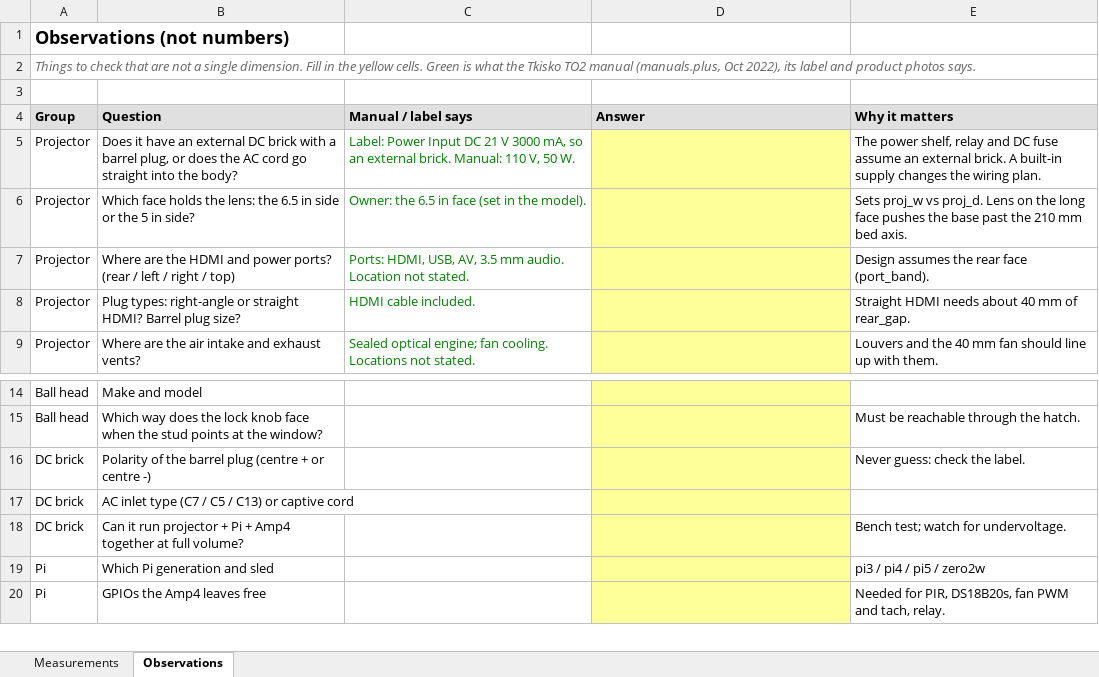
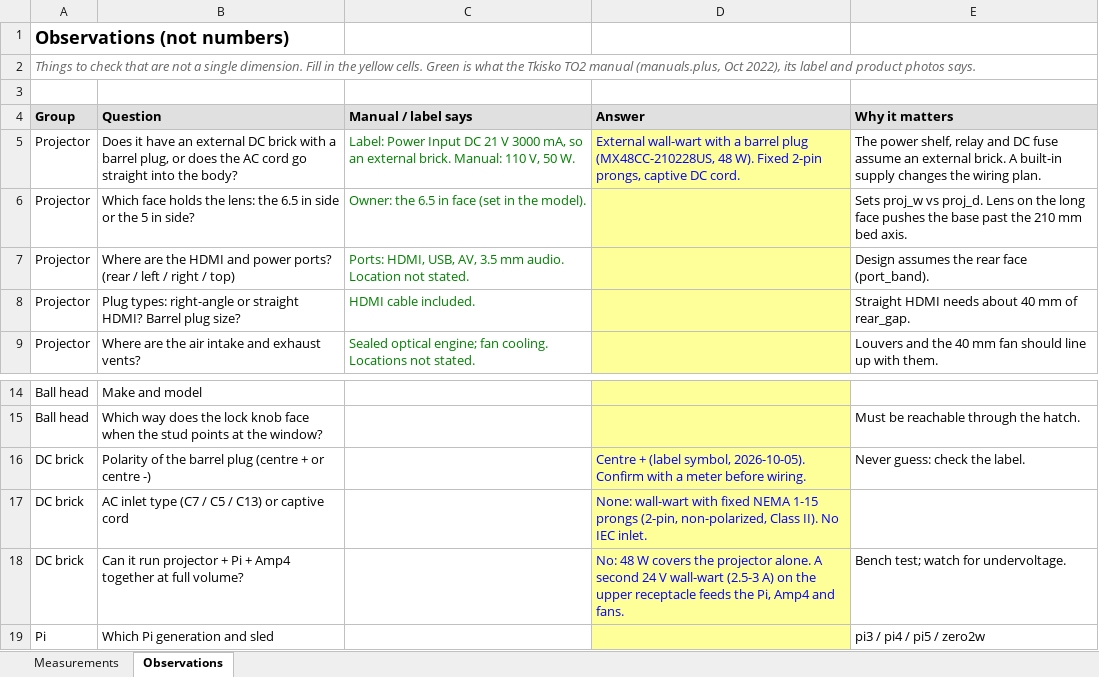
Before and after one commit to davidwkeith/atmosfx-projector-case, an Excel workbook: docs/measurements.xlsx, sheet Observations, drawn as a sheet; only a part is shown, gaps mark what is left out; the shorter side is filled out with more unchanged rows; values as stored, in another font and other column widths than the file's, no borders; the diff names each change by its address in the sheet, - before the commit and + after, or states it on an @@ line.

```diff
--- a/docs/measurements.xlsx (sheet Observations)
+++ b/docs/measurements.xlsx (sheet Observations)
-D5 (Answer): (empty)
+D5 (Answer): External wall-wart with a barrel plug (MX48CC-210228US, 48 W). Fixed 2-pin prongs, captive DC cord.
-D16 (Answer): (empty)
+D16 (Answer): Centre + (label symbol, 2026-10-05). Confirm with a meter before wiring.
-D17 (Answer): (empty)
+D17 (Answer): None: wall-wart with fixed NEMA 1-15 prongs (2-pin, non-polarized, Class II). No IEC inlet.
-D18 (Answer): (empty)
+D18 (Answer): No: 48 W covers the projector alone. A second 24 V wall-wart (2.5-3 A) on the upper receptacle feeds the Pi, Amp4 and fans.
```
Also changed, not shown: sheet Measurements, 15 other files.
